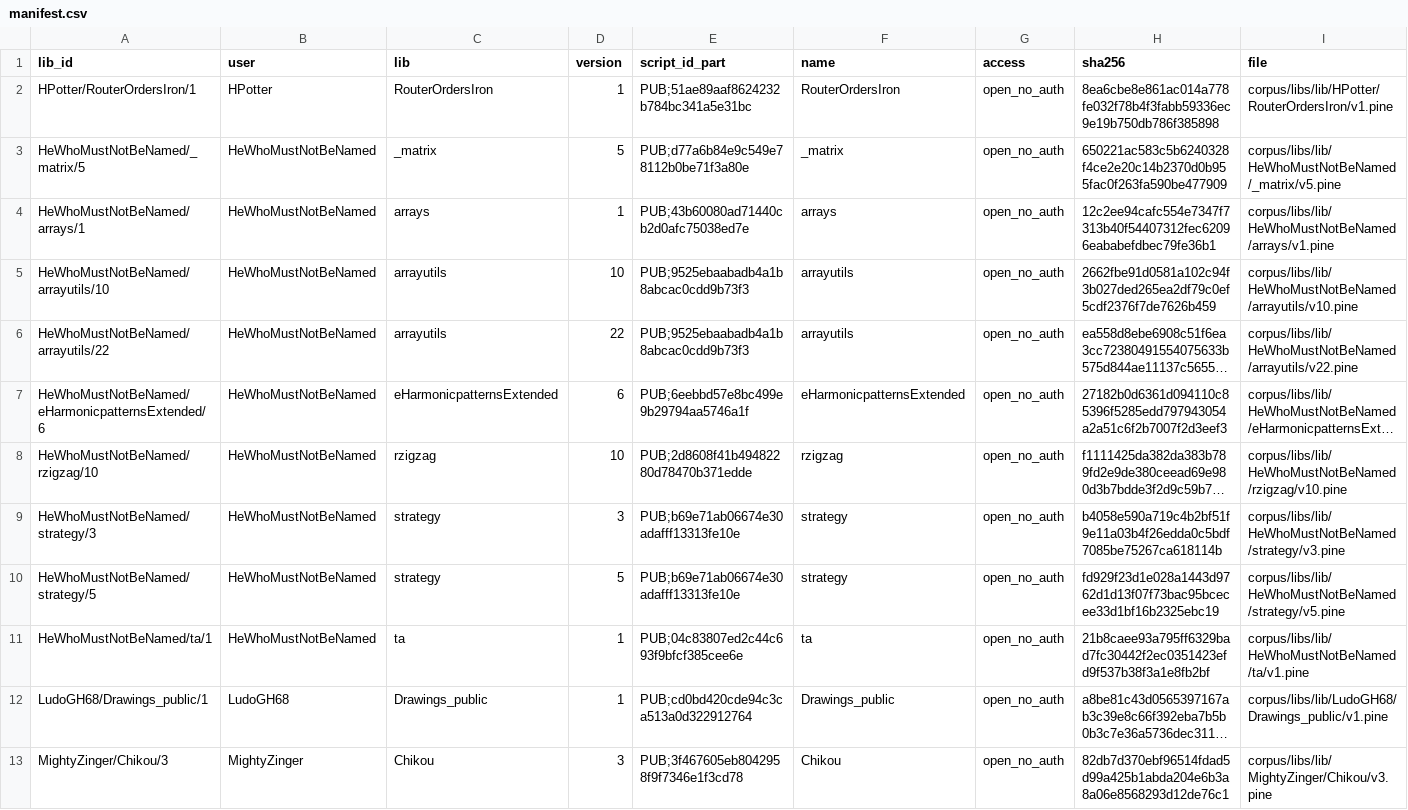
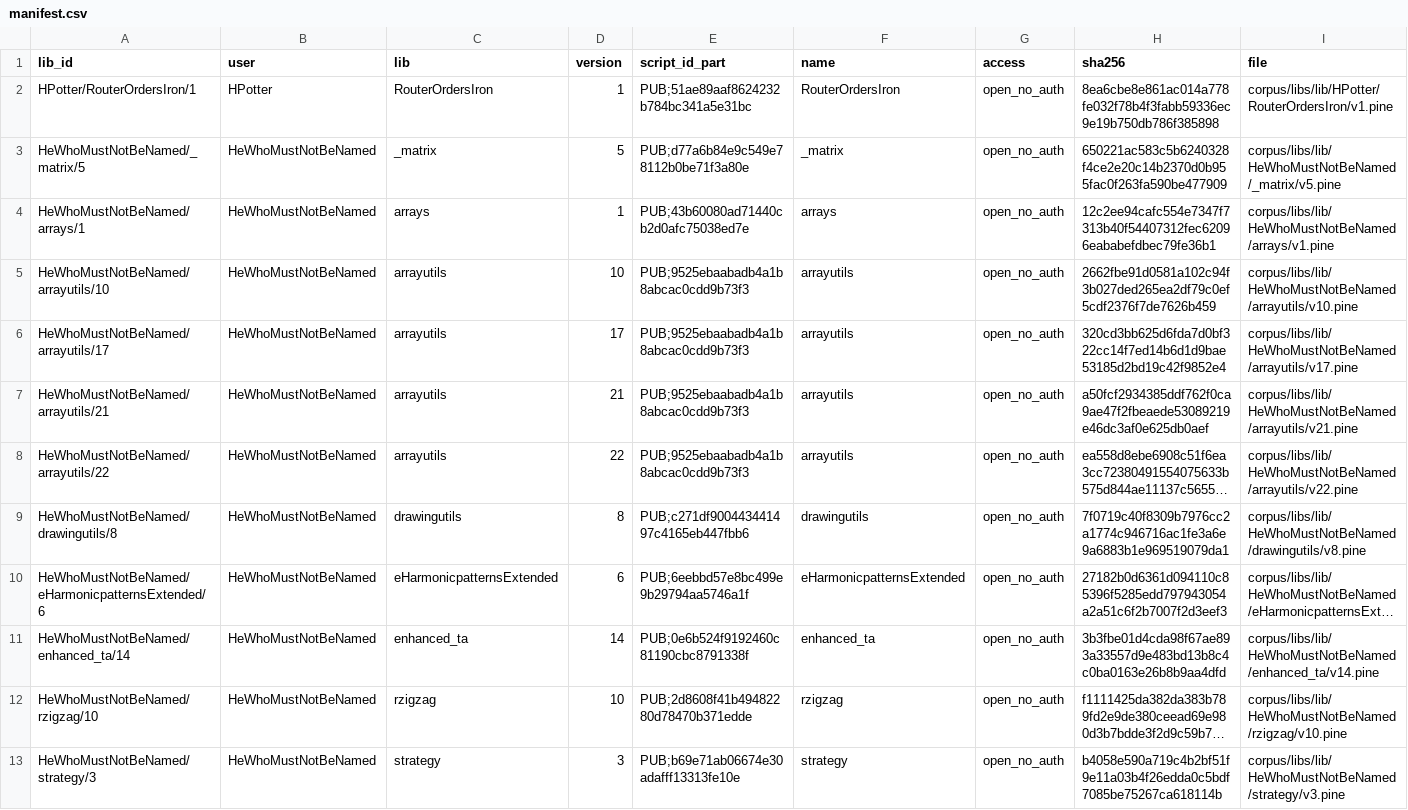
Before and after one commit to PyneSys/pyne-in-the-wild, a CSV file: corpus/libs/manifest.csv, drawn as a sheet; only a part is shown; the shorter side is filled out with more unchanged rows; long unchanged cells end in …; the diff covers the shown part only; the diff names each change by its address in the sheet, - before the commit and + after, or states it on an @@ line.

```diff
--- a/corpus/libs/manifest.csv
+++ b/corpus/libs/manifest.csv
+row 6: HeWhoMustNotBeNamed/arrayutils/17 | HeWhoMustNotBeNamed | arrayutils | 17 | PUB;9525ebaabadb4a1b8abcac0cdd9b73f3 | arrayutils | open_no_auth | 320cd3bb625d6fda7d0bf322cc14f7ed14b6d1d9bae53185d2bd19c42f9852e4 | corpus/libs/lib/HeWhoMustNotBeNamed/arrayutils/v17.pine
+row 7: HeWhoMustNotBeNamed/arrayutils/21 | HeWhoMustNotBeNamed | arrayutils | 21 | PUB;9525ebaabadb4a1b8abcac0cdd9b73f3 | arrayutils | open_no_auth | a50fcf2934385ddf762f0ca9ae47f2fbeaede53089219e46dc3af0e625db0aef | corpus/libs/lib/HeWhoMustNotBeNamed/arrayutils/v21.pine
+row 9: HeWhoMustNotBeNamed/drawingutils/8 | HeWhoMustNotBeNamed | drawingutils | 8 | PUB;c271df900443441497c4165eb447fbb6 | drawingutils | open_no_auth | 7f0719c40f8309b7976cc2a1774c946716ac1fe3a6e9a6883b1e969519079da1 | corpus/libs/lib/HeWhoMustNotBeNamed/drawingutils/v8.pine
+row 11: HeWhoMustNotBeNamed/enhanced_ta/14 | HeWhoMustNotBeNamed | enhanced_ta | 14 | PUB;0e6b524f9192460c81190cbc8791338f | enhanced_ta | open_no_auth | 3b3fbe01d4cda98f67ae893a33557d9e483bd13b8c4c0ba0163e26b8b9aa4dfd | corpus/libs/lib/HeWhoMustNotBeNamed/enhanced_ta/v14.pine
```
Also changed, not shown: 1 added row elsewhere in this file, corpus/manifest.csv, corpus/quarantine/manifest.csv, 28 other files.
